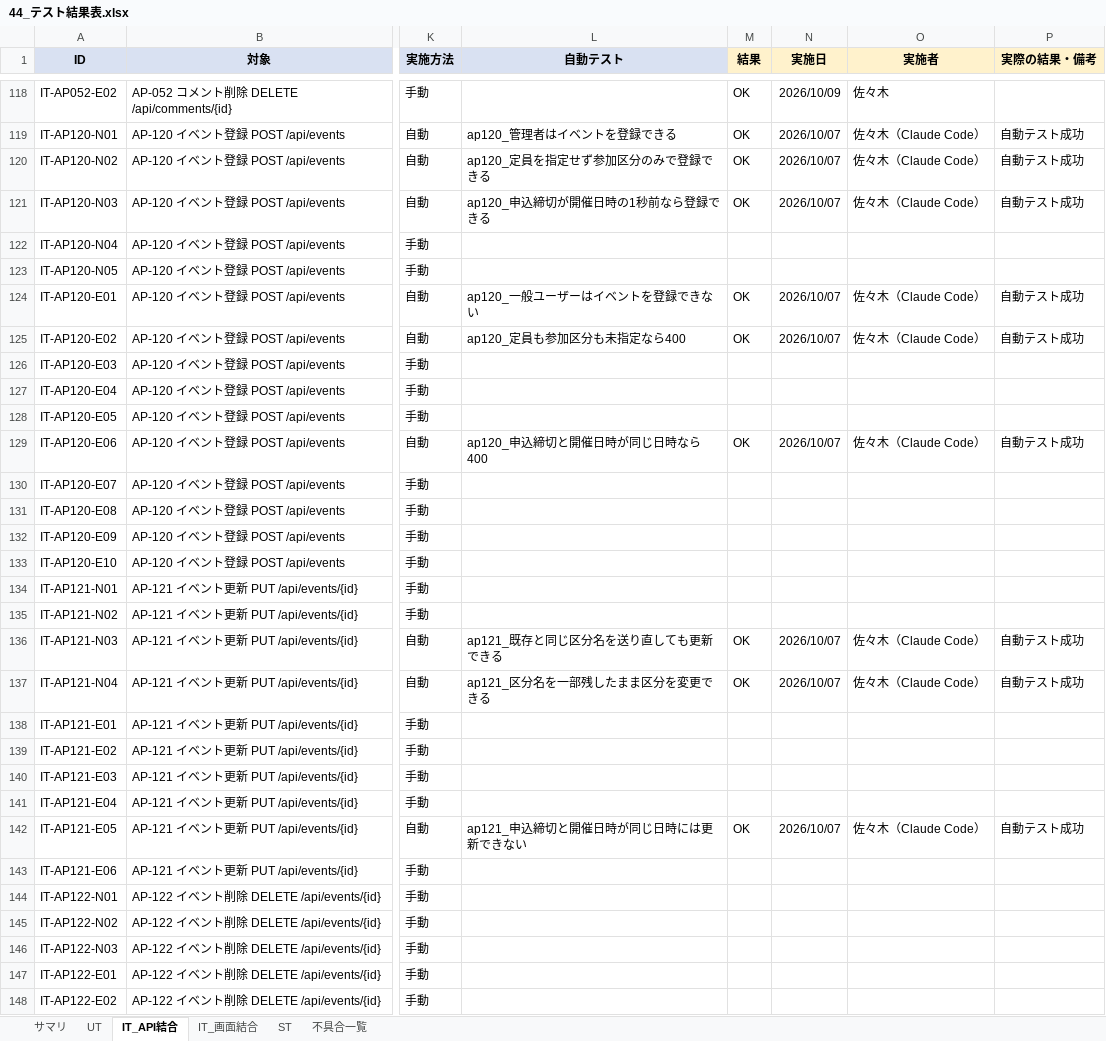
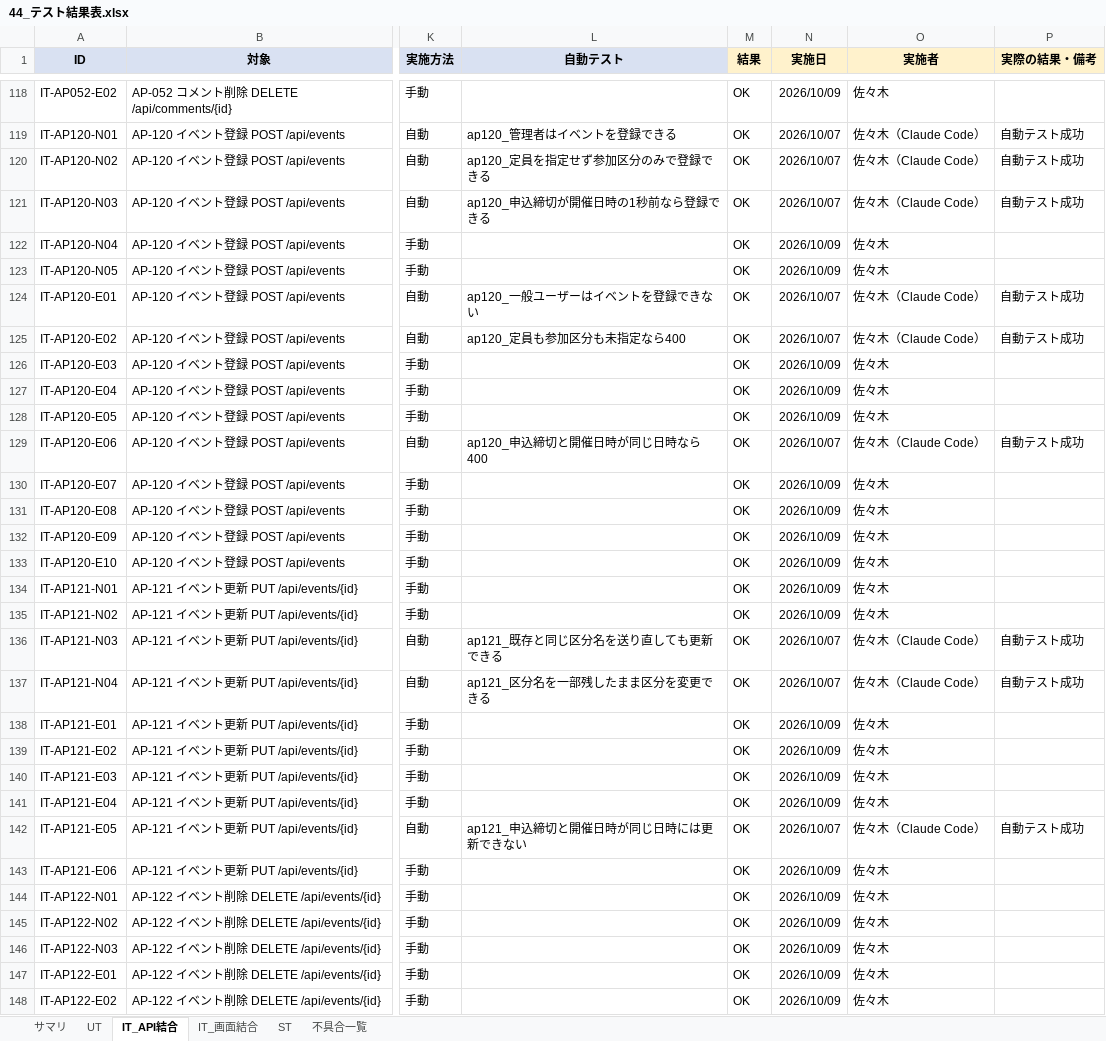
Before and after one commit to sasaki111111/event-application-system, an Excel workbook: docs/40_テスト/44_テスト結果表.xlsx, sheet IT_API結合, drawn as a sheet; only a part is shown, gaps mark what is left out; values as stored, in another font and other column widths than the file's, no borders; conditional formats not drawn; the diff covers the shown part only; the diff names each change by its address in the sheet, - before the commit and + after, or states it on an @@ line.

```diff
--- a/docs/40_テスト/44_テスト結果表.xlsx (sheet IT_API結合)
+++ b/docs/40_テスト/44_テスト結果表.xlsx (sheet IT_API結合)
-M122:M123 (結果): (empty)
+M122:M123 (結果): OK
-N122:N123 (実施日): (empty)
+N122:N123 (実施日): 2026/10/09
-O122:O123 (実施者): (empty)
+O122:O123 (実施者): 佐々木
-M126:M128 (結果): (empty)
+M126:M128 (結果): OK
-N126:N128 (実施日): (empty)
+N126:N128 (実施日): 2026/10/09
-O126:O128 (実施者): (empty)
+O126:O128 (実施者): 佐々木
-M130:M135 (結果): (empty)
+M130:M135 (結果): OK
-N130:N135 (実施日): (empty)
+N130:N135 (実施日): 2026/10/09
-O130:O135 (実施者): (empty)
+O130:O135 (実施者): 佐々木
-M138:M141 (結果): (empty)
+M138:M141 (結果): OK
-N138:N141 (実施日): (empty)
+N138:N141 (実施日): 2026/10/09
-O138:O141 (実施者): (empty)
+O138:O141 (実施者): 佐々木
-M143:M148 (結果): (empty)
+M143:M148 (結果): OK
-N143:N148 (実施日): (empty)
+N143:N148 (実施日): 2026/10/09
-O143:O148 (実施者): (empty)
+O143:O148 (実施者): 佐々木
```
Also changed, not shown: 126 edited cells elsewhere in this sheet, 1 other file.
